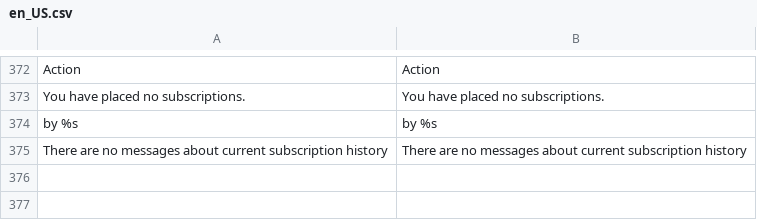
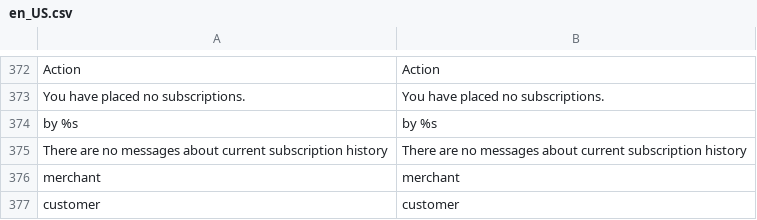
Before and after one commit to TechNWeb/TNW_Subscriptions, a CSV file: Subscriptions/i18n/en_US.csv, drawn as a sheet; only a part is shown, gaps mark what is left out; the diff names each change by its address in the sheet, - before the commit and + after, or states it on an @@ line.

```diff
--- a/Subscriptions/i18n/en_US.csv
+++ b/Subscriptions/i18n/en_US.csv
+row 376: merchant | merchant
+row 377: customer | customer
```
Also changed, not shown: 1 other file.
